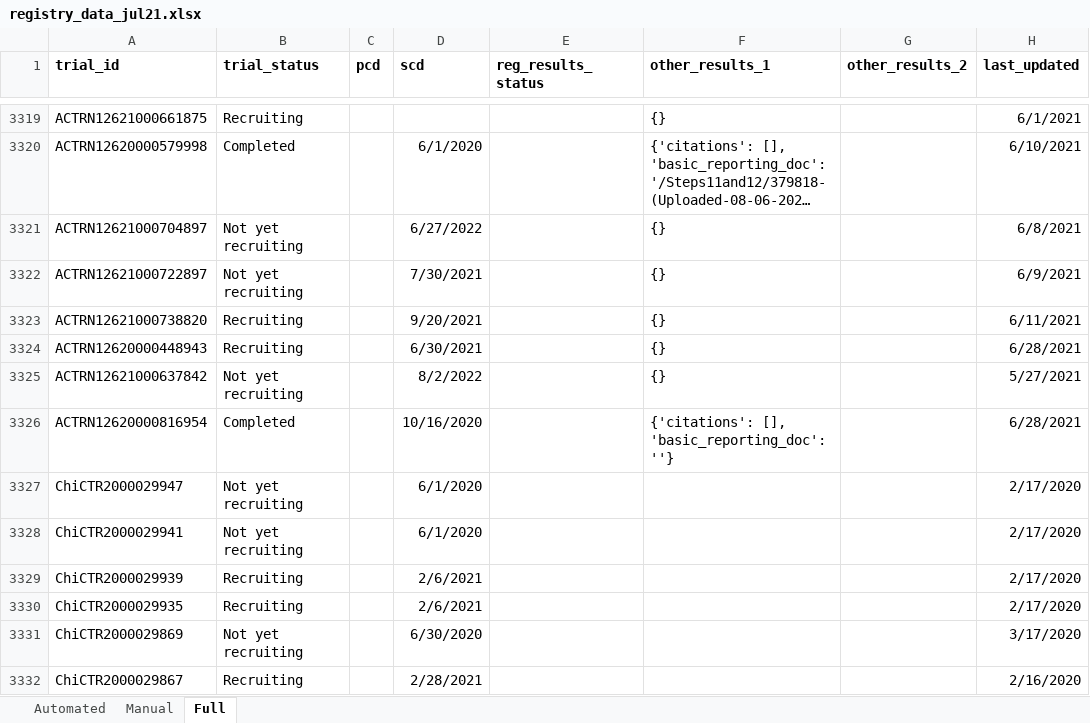
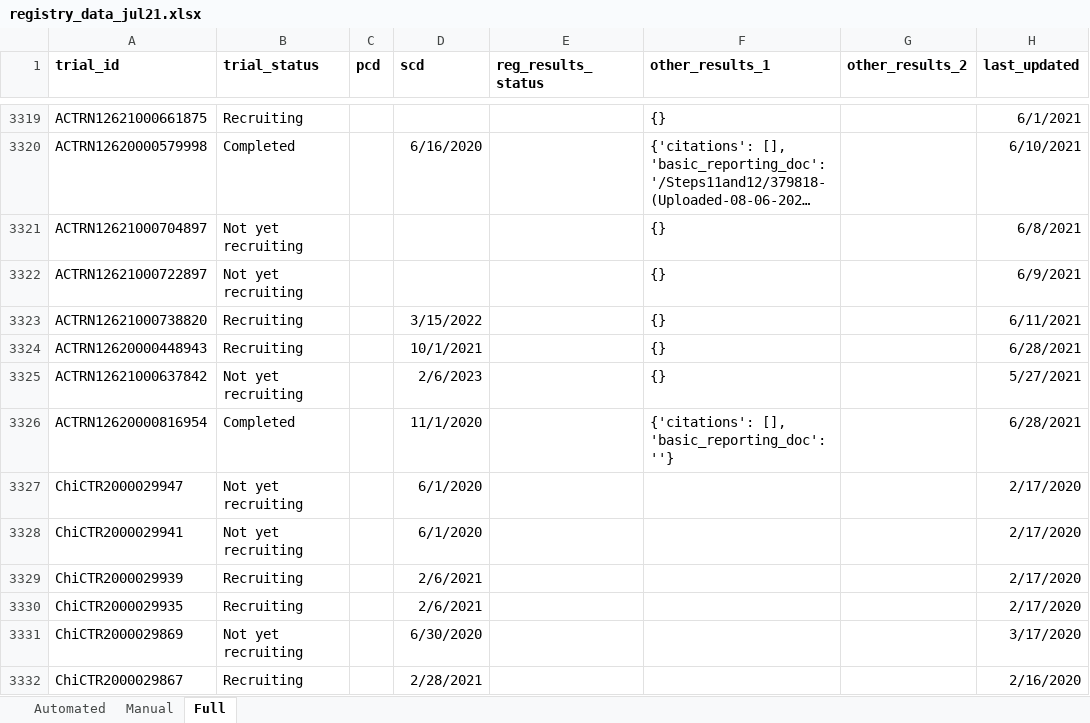
Before and after one commit to ebmdatalab/direcct-phase2-python, an Excel workbook: data/registry_data/registry_data_jul21.xlsx, sheet Full, drawn as a sheet; only a part is shown, gaps mark what is left out; long unchanged cells end in …; values as stored, in another font and other column widths than the file's, no borders; the diff covers the shown part only; the diff names each change by its address in the sheet, - before the commit and + after, or states it on an @@ line.

Commit message:
Fixed for Phase 3 ANZCTR
Took updated scrape data and, as in Phase 2, looked for everything that had been updated since our Phase 3 scrape in Early July 2021. I think cross-referenced it with the history page on the ANZCTR in order to derive the completion date as it stood in early July. The appropriate datasets in the repo were updated accordingly.

```diff
--- a/data/registry_data/registry_data_jul21.xlsx (sheet Full)
+++ b/data/registry_data/registry_data_jul21.xlsx (sheet Full)
-D3320 (scd): 6/1/2020
+D3320 (scd): 6/16/2020
-D3321 (scd): 6/27/2022
+D3321 (scd): (empty)
-D3322 (scd): 7/30/2021
+D3322 (scd): (empty)
-D3323 (scd): 9/20/2021
+D3323 (scd): 3/15/2022
-D3324 (scd): 6/30/2021
+D3324 (scd): 10/1/2021
-D3325 (scd): 8/2/2022
+D3325 (scd): 2/6/2023
-D3326 (scd): 10/16/2020
+D3326 (scd): 11/1/2020
```
Also changed, not shown: 57 edited cells elsewhere in this sheet, sheet Automated, 5 other files.
